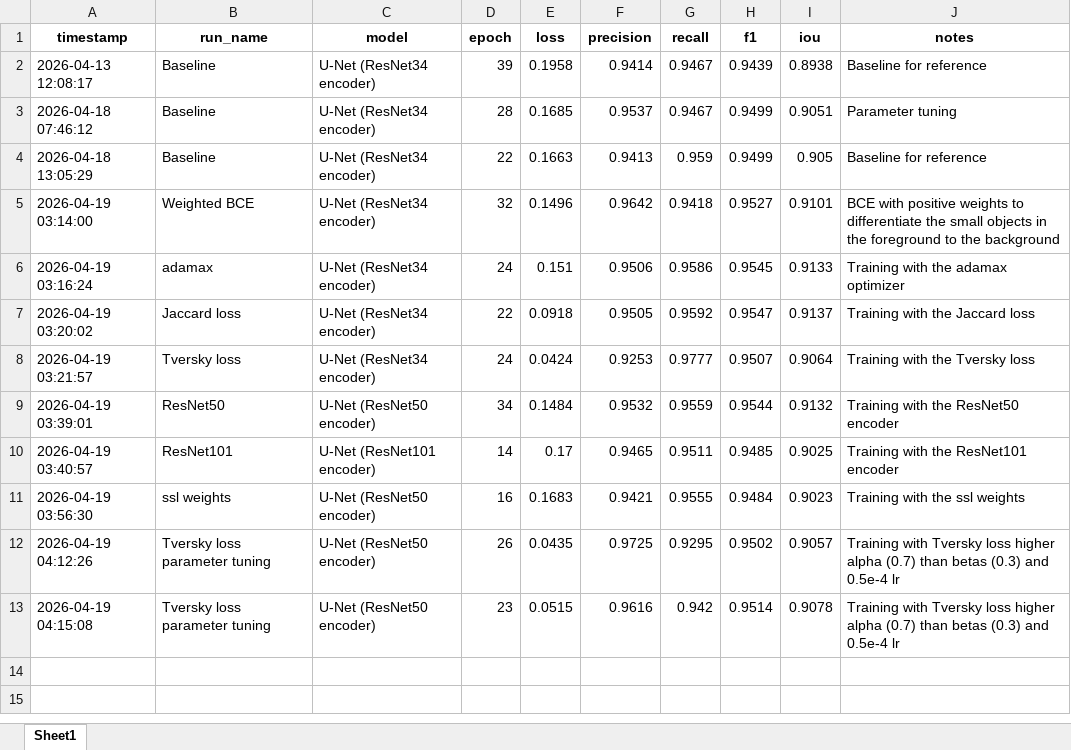
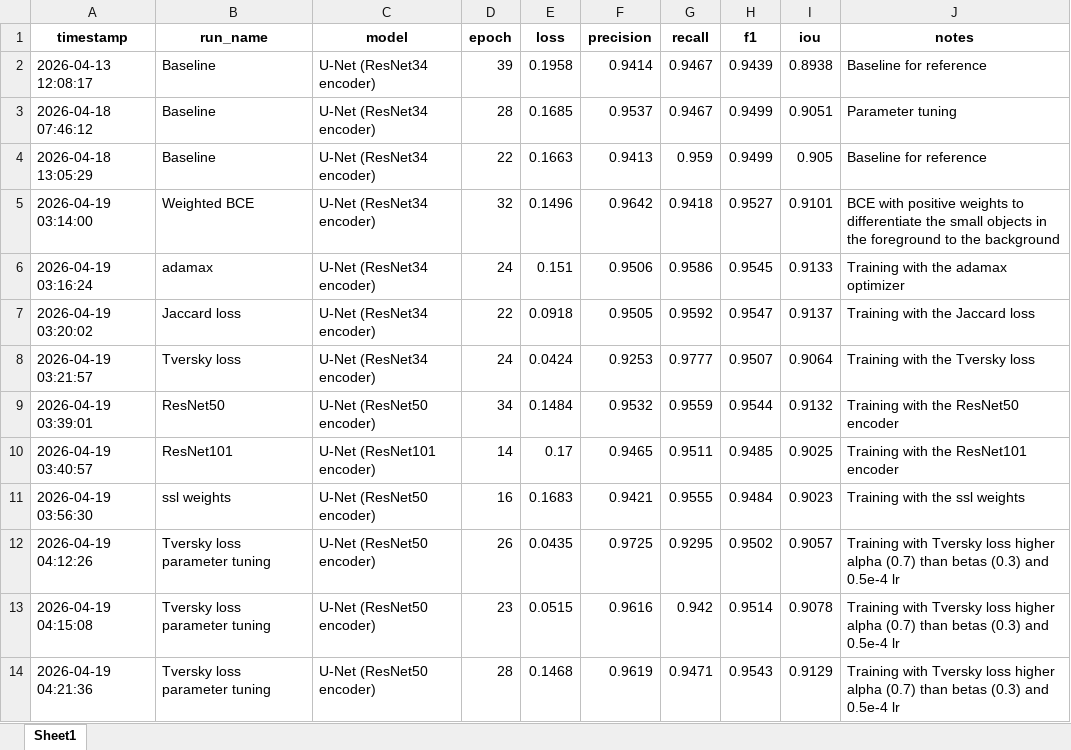
Before and after one commit to Magic-Master420/COMP9517-Group-Project, an Excel workbook: dl/gn/training_results_history.xlsx, sheet Sheet1, drawn as a sheet; values as stored, in another font and other column widths than the file's, no borders; the diff names each change by its address in the sheet, - before the commit and + after, or states it on an @@ line.

Commit message:
Parameter tuning changes and results for U-Net

```diff
--- a/dl/gn/training_results_history.xlsx (sheet Sheet1)
+++ b/dl/gn/training_results_history.xlsx (sheet Sheet1)
+row 14: 2026-04-19 04:21:36 | Tversky loss parameter tuning | U-Net (ResNet50 encoder) | 28 | 0.1468 | 0.9619 | 0.9471 | 0.9543 | 0.9129 | Training with Tversky loss higher alpha (0.7) than betas (0.3) and 0.5e-4 lr
```
